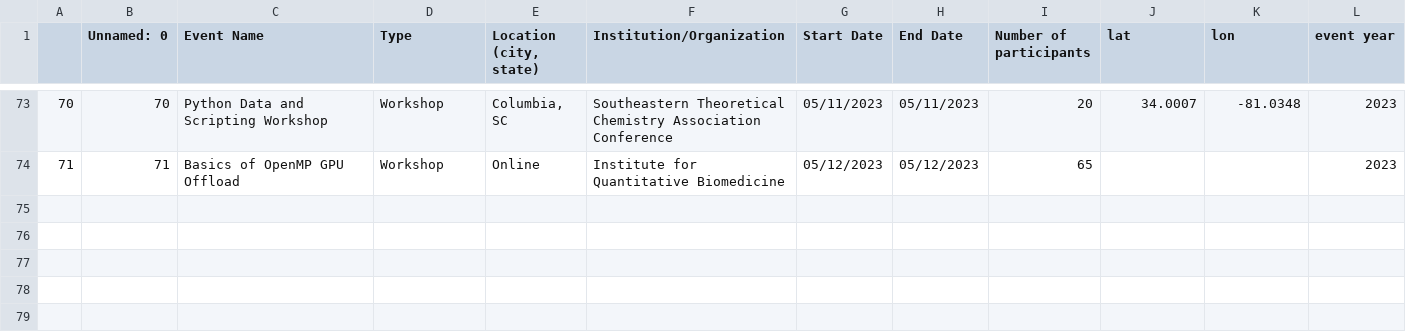
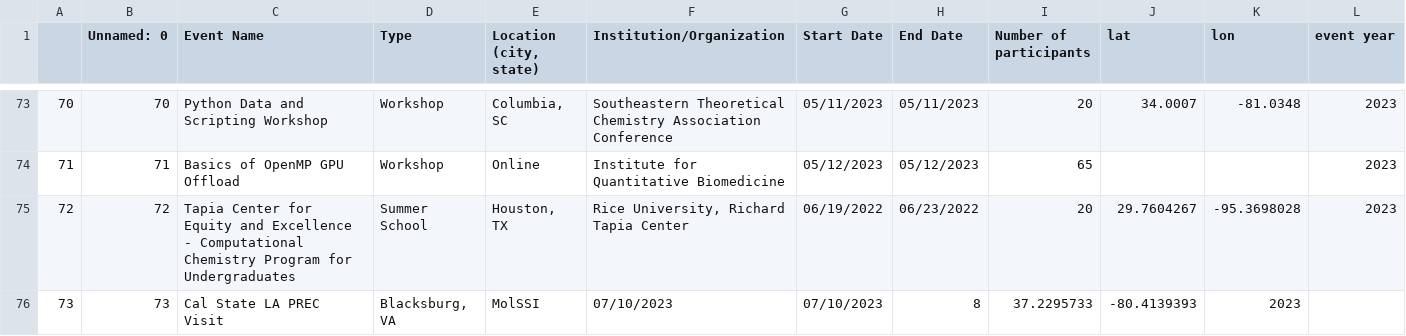
Before and after one commit to MolSSI-Education/molssi-education.github.io, a CSV file: assets/education-events.csv, drawn as a sheet; only a part is shown, gaps mark what is left out; the diff names each change by its address in the sheet, - before the commit and + after, or states it on an @@ line.

```diff
--- a/assets/education-events.csv
+++ b/assets/education-events.csv
+row 75: 72 | 72 | Tapia Center for Equity and Excellence - Computational Chemistry Program for Undergraduates | Summer School | Houston, TX | Rice University, Richard Tapia Center | 06/19/2022 | 06/23/2022 | 20 | 29.7604267 | -95.3698028 | 2023
+row 76: 73 | 73 | Cal State LA PREC Visit | Blacksburg, VA | MolSSI | 07/10/2023 | 07/10/2023 | 8 | 37.2295733 | -80.4139393 | 2023
```
Also changed, not shown: 3 other files.
